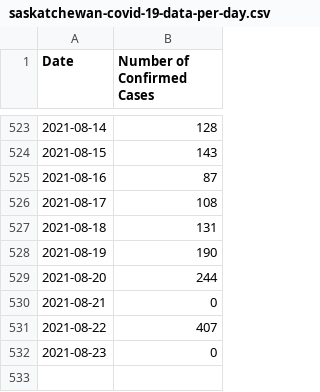
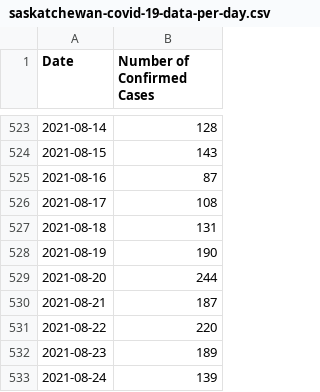
Before and after one commit to kim2552/onlydata, a CSV file: src/assets/saskatchewan-covid-19-data-per-day.csv, drawn as a sheet; only a part is shown, gaps mark what is left out.

```diff
--- a/src/assets/saskatchewan-covid-19-data-per-day.csv
+++ b/src/assets/saskatchewan-covid-19-data-per-day.csv
@@ -529,4 +529,5 @@ Date,Number of Confirmed Cases
 2021-08-20,244
-2021-08-21,0
-2021-08-22,407
-2021-08-23,0
+2021-08-21,187
+2021-08-22,220
+2021-08-23,189
+2021-08-24,139
```
Also changed, not shown: src/assets/alberta-covid-19-data-per-day.csv, src/assets/british columbia-covid-19-data-per-day.csv, 13 other files.
